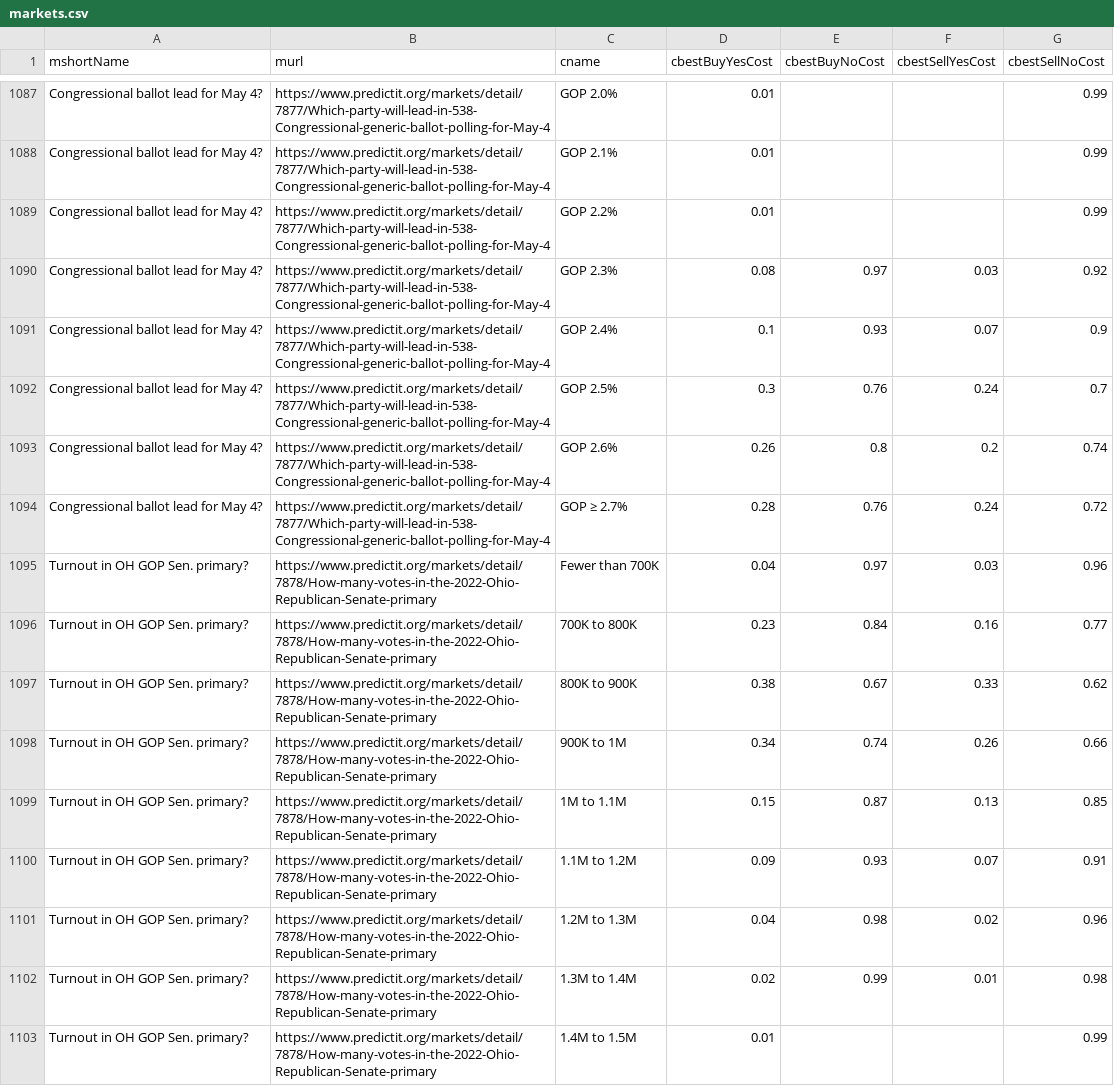
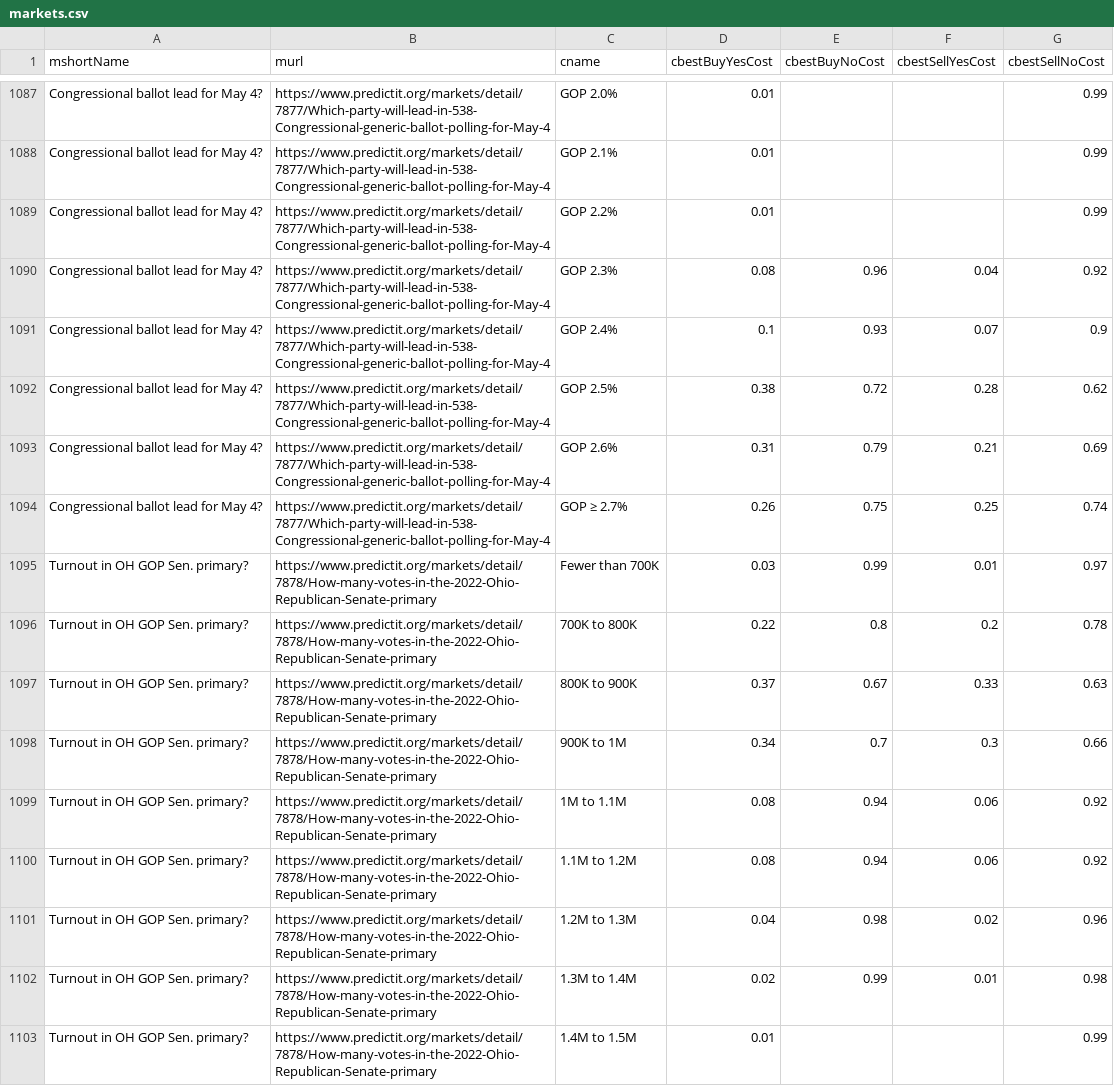
Before and after one commit to dcadata/predictit-arbitrage, a CSV file: data/markets.csv, drawn as a sheet; only a part is shown, gaps mark what is left out; the diff covers the shown part only.

```diff
--- a/data/markets.csv
+++ b/data/markets.csv
@@ -1089,13 +1089,13 @@ Congressional ballot lead for May 4?,https://www.predictit.org/markets/detail/78
 Congressional ballot lead for May 4?,https://www.predictit.org/markets/detail/7877/Which-party-will-lead-in-538-Congressional-generic-ballot-polling-for-May-4,GOP 2.2%,0.01,,,0.99
-Congressional ballot lead for May 4?,https://www.predictit.org/markets/detail/7877/Which-party-will-lead-in-538-Congressional-generic-ballot-polling-for-May-4,GOP 2.3% ,0.08,0.97,0.03,0.92
+Congressional ballot lead for May 4?,https://www.predictit.org/markets/detail/7877/Which-party-will-lead-in-538-Congressional-generic-ballot-polling-for-May-4,GOP 2.3% ,0.08,0.96,0.04,0.92
 Congressional ballot lead for May 4?,https://www.predictit.org/markets/detail/7877/Which-party-will-lead-in-538-Congressional-generic-ballot-polling-for-May-4,GOP 2.4%,0.1,0.93,0.07,0.9
-Congressional ballot lead for May 4?,https://www.predictit.org/markets/detail/7877/Which-party-will-lead-in-538-Congressional-generic-ballot-polling-for-May-4,GOP 2.5%,0.3,0.76,0.24,0.7
-Congressional ballot lead for May 4?,https://www.predictit.org/markets/detail/7877/Which-party-will-lead-in-538-Congressional-generic-ballot-polling-for-May-4,GOP 2.6%,0.26,0.8,0.2,0.74
-Congressional ballot lead for May 4?,https://www.predictit.org/markets/detail/7877/Which-party-will-lead-in-538-Congressional-generic-ballot-polling-for-May-4,GOP ≥ 2.7%,0.28,0.76,0.24,0.72
-Turnout in OH GOP Sen. primary?,https://www.predictit.org/markets/detail/7878/How-many-votes-in-the-2022-Ohio-Republican-Senate-primary,Fewer than 700K,0.04,0.97,0.03,0.96
-Turnout in OH GOP Sen. primary?,https://www.predictit.org/markets/detail/7878/How-many-votes-in-the-2022-Ohio-Republican-Senate-primary,700K to 800K,0.23,0.84,0.16,0.77
-Turnout in OH GOP Sen. primary?,https://www.predictit.org/markets/detail/7878/How-many-votes-in-the-2022-Ohio-Republican-Senate-primary,800K to 900K,0.38,0.67,0.33,0.62
-Turnout in OH GOP Sen. primary?,https://www.predictit.org/markets/detail/7878/How-many-votes-in-the-2022-Ohio-Republican-Senate-primary,900K to 1M,0.34,0.74,0.26,0.66
-Turnout in OH GOP Sen. primary?,https://www.predictit.org/markets/detail/7878/How-many-votes-in-the-2022-Ohio-Republican-Senate-primary,1M to 1.1M,0.15,0.87,0.13,0.85
-Turnout in OH GOP Sen. primary?,https://www.predictit.org/markets/detail/7878/How-many-votes-in-the-2022-Ohio-Republican-Senate-primary,1.1M to 1.2M,0.09,0.93,0.07,0.91
+Congressional ballot lead for May 4?,https://www.predictit.org/markets/detail/7877/Which-party-will-lead-in-538-Congressional-generic-ballot-polling-for-May-4,GOP 2.5%,0.38,0.72,0.28,0.62
+Congressional ballot lead for May 4?,https://www.predictit.org/markets/detail/7877/Which-party-will-lead-in-538-Congressional-generic-ballot-polling-for-May-4,GOP 2.6%,0.31,0.79,0.21,0.69
+Congressional ballot lead for May 4?,https://www.predictit.org/markets/detail/7877/Which-party-will-lead-in-538-Congressional-generic-ballot-polling-for-May-4,GOP ≥ 2.7%,0.26,0.75,0.25,0.74
+Turnout in OH GOP Sen. primary?,https://www.predictit.org/markets/detail/7878/How-many-votes-in-the-2022-Ohio-Republican-Senate-primary,Fewer than 700K,0.03,0.99,0.01,0.97
+Turnout in OH GOP Sen. primary?,https://www.predictit.org/markets/detail/7878/How-many-votes-in-the-2022-Ohio-Republican-Senate-primary,700K to 800K,0.22,0.8,0.2,0.78
+Turnout in OH GOP Sen. primary?,https://www.predictit.org/markets/detail/7878/How-many-votes-in-the-2022-Ohio-Republican-Senate-primary,800K to 900K,0.37,0.67,0.33,0.63
+Turnout in OH GOP Sen. primary?,https://www.predictit.org/markets/detail/7878/How-many-votes-in-the-2022-Ohio-Republican-Senate-primary,900K to 1M,0.34,0.7,0.3,0.66
+Turnout in OH GOP Sen. primary?,https://www.predictit.org/markets/detail/7878/How-many-votes-in-the-2022-Ohio-Republican-Senate-primary,1M to 1.1M,0.08,0.94,0.06,0.92
+Turnout in OH GOP Sen. primary?,https://www.predictit.org/markets/detail/7878/How-many-votes-in-the-2022-Ohio-Republican-Senate-primary,1.1M to 1.2M,0.08,0.94,0.06,0.92
 Turnout in OH GOP Sen. primary?,https://www.predictit.org/markets/detail/7878/How-many-votes-in-the-2022-Ohio-Republican-Senate-primary,1.2M to 1.3M,0.04,0.98,0.02,0.96
```
Also changed, not shown: 3 added rows, 3 removed rows, 1 moved row and 90 edited cells elsewhere in this file, 2 other files.
